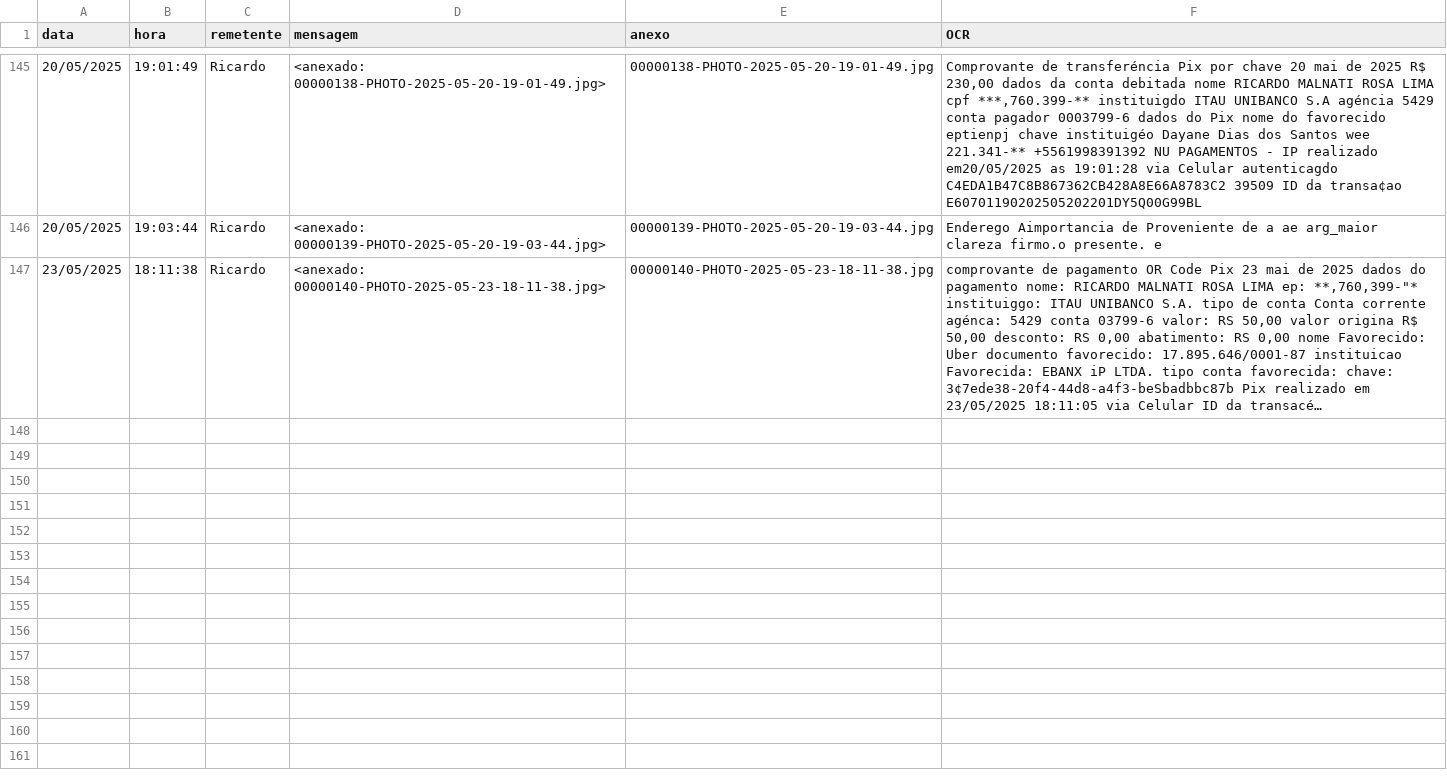
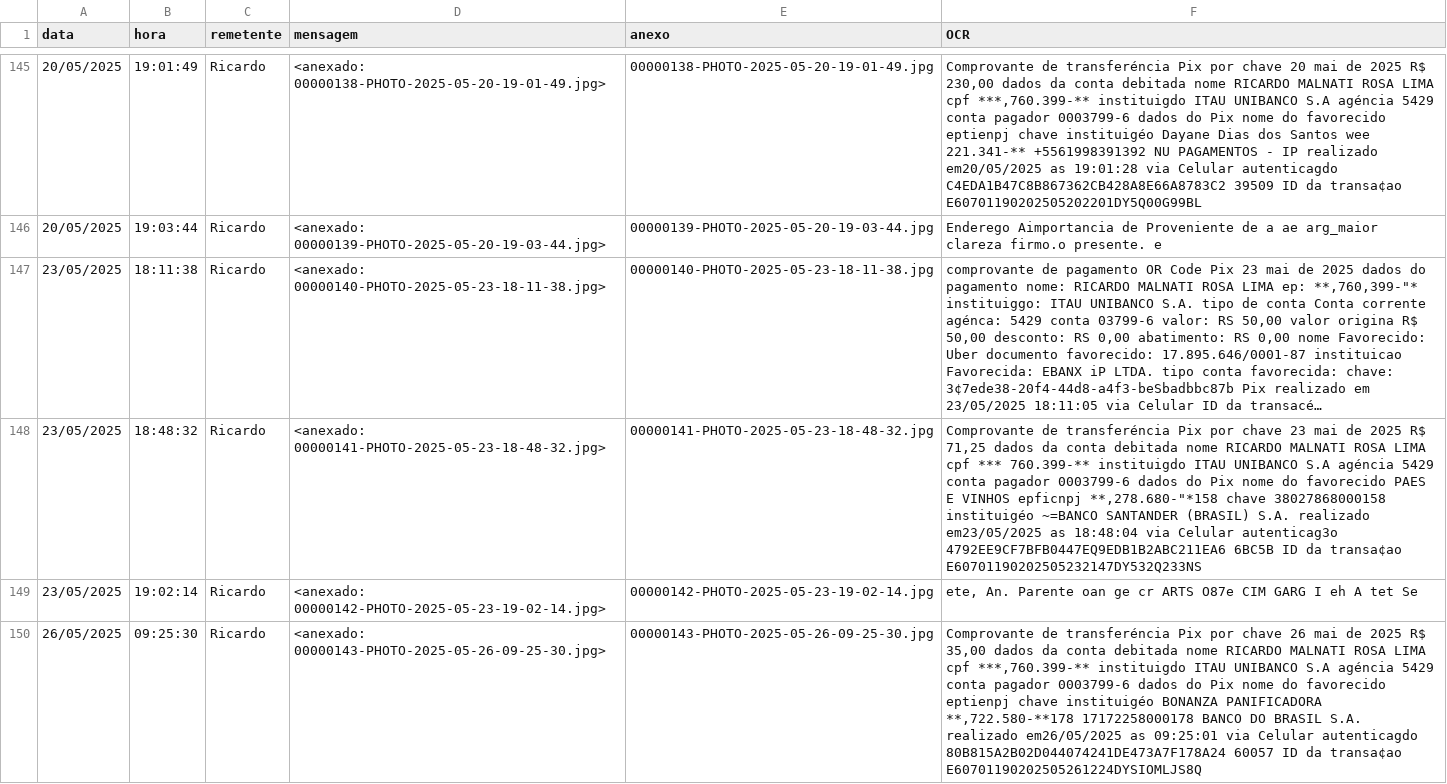
Before and after one commit to Malnati/wa-fin-ctrl, a CSV file: mensagens.csv, drawn as a sheet; only a part is shown, gaps mark what is left out; long unchanged cells end in …; the diff covers the shown part only; the diff names each change by its address in the sheet, - before the commit and + after, or states it on an @@ line.

```diff
--- a/mensagens.csv
+++ b/mensagens.csv
+row 148: 23/05/2025 | 18:48:32 | Ricardo | <anexado: 00000141-PHOTO-2025-05-23-18-48-32.jpg> | 00000141-PHOTO-2025-05-23-18-48-32.jpg | Comprovante de transferéncia Pix por chave 23 mai de 2025 R$ 71,25 dados da conta debitada nome RICARDO MALNATI ROSA LIMA cpf *** 760.399-** instituigdo ITAU UNIBANCO S.A agéncia 5429 conta pagador 0003799-6 dados do Pix nome do favorecido PAES E VINHOS epficnpj **,278.680-"*158 chave 38027868000158 instituigéo ~=BANCO SANTANDER (BRASIL) S.A. realizado em23/05/2025 as 18:48:04 via Celular autenticag3o 4792EE9CF7BFB0447EQ9EDB1B2ABC211EA6 6BC5B ID da transa¢ao E60701190202505232147DY532Q233NS
+row 149: 23/05/2025 | 19:02:14 | Ricardo | <anexado: 00000142-PHOTO-2025-05-23-19-02-14.jpg> | 00000142-PHOTO-2025-05-23-19-02-14.jpg | ete, An. Parente oan ge cr ARTS O87e CIM GARG I eh A tet Se
+row 150: 26/05/2025 | 09:25:30 | Ricardo | <anexado: 00000143-PHOTO-2025-05-26-09-25-30.jpg> | 00000143-PHOTO-2025-05-26-09-25-30.jpg | Comprovante de transferéncia Pix por chave 26 mai de 2025 R$ 35,00 dados da conta debitada nome RICARDO MALNATI ROSA LIMA cpf ***,760.399-** instituigdo ITAU UNIBANCO S.A agéncia 5429 conta pagador 0003799-6 dados do Pix nome do favorecido eptienpj chave instituigéo BONANZA PANIFICADORA **,722.580-**178 17172258000178 BANCO DO BRASIL S.A. realizado em26/05/2025 as 09:25:01 via Celular autenticagdo 80B815A2B02D044074241DE473A7F178A24 60057 ID da transa¢ao E60701190202505261224DYSIOMLJS8Q
```
Also changed, not shown: 3 added rows elsewhere in this file, calculo.csv, 11 other files.
